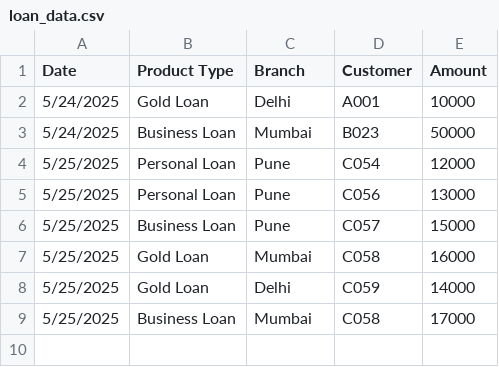
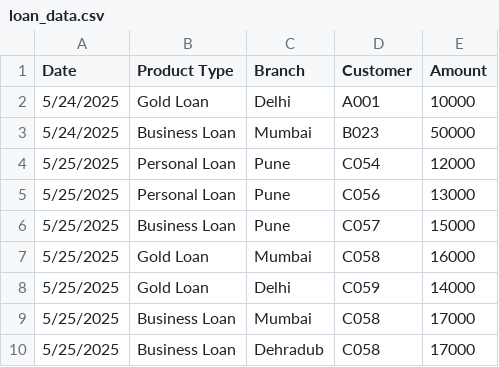
Before and after one commit to Namrata3333/Streamlit, a CSV file: loan_data.csv, drawn as a sheet.

Commit message:
added new row

```diff
--- a/loan_data.csv
+++ b/loan_data.csv
@@ -9 +9,2 @@ Date,Product Type,Branch,Customer,Amount
 5/25/2025,Business Loan,Mumbai,C058,17000
+5/25/2025,Business Loan,Dehradub,C058,17000
```
